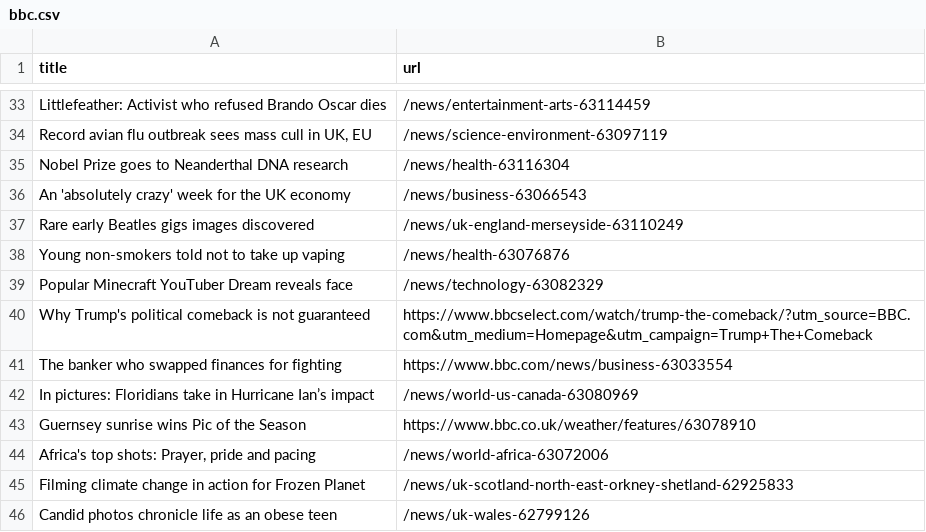
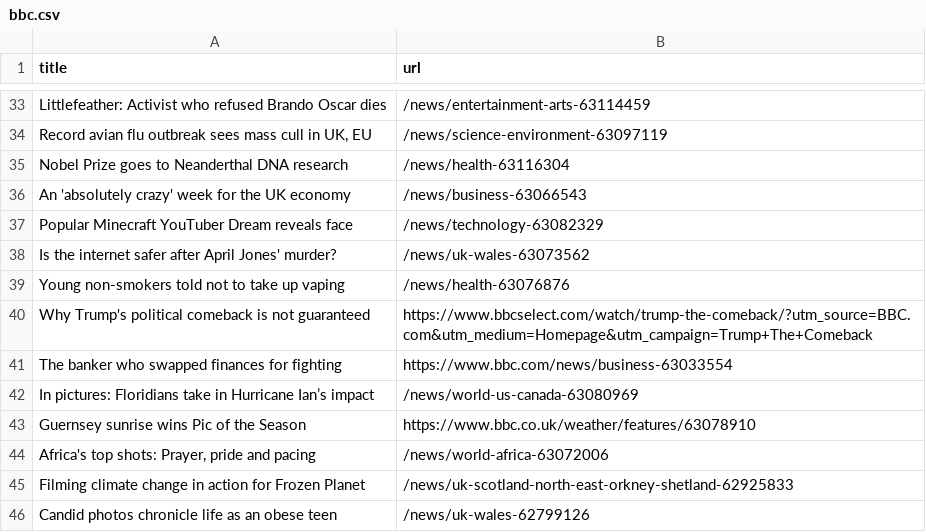
Before and after one commit to torythetortle/automatic-scraper-bbc, a CSV file: bbc.csv, drawn as a sheet; only a part is shown, gaps mark what is left out.

```diff
--- a/bbc.csv
+++ b/bbc.csv
@@ -36,5 +36,5 @@ Nobel Prize goes to Neanderthal DNA research,/news/health-63116304
 An 'absolutely crazy' week for the UK economy,/news/business-63066543
-Rare early Beatles gigs images discovered,/news/uk-england-merseyside-63110249
+Popular Minecraft YouTuber Dream reveals face,/news/technology-63082329
+Is the internet safer after April Jones' murder?,/news/uk-wales-63073562
 Young non-smokers told not to take up vaping,/news/health-63076876
-Popular Minecraft YouTuber Dream reveals face,/news/technology-63082329
 Why Trump's political comeback is not guaranteed,https://www.bbcselect.com/watch/trump-the-comeback/?utm_source=BBC.com&utm_medium=Homepage&utm_campaign=Trump+The+Comeback
```
